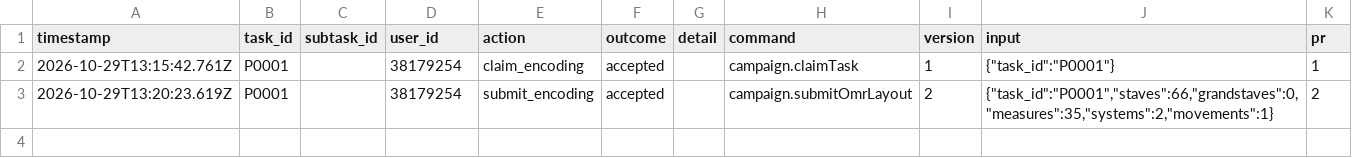
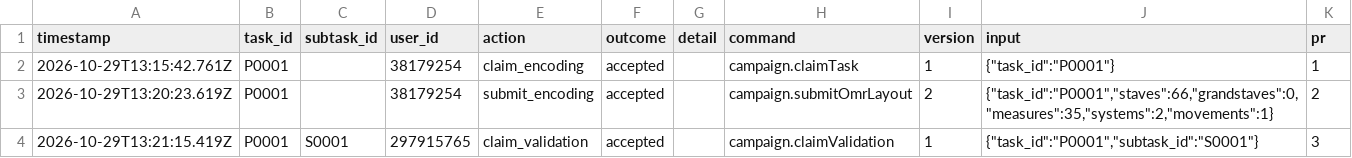
Before and after one commit to ohwjd/test-20261029-align, a CSV file: tracking/history.csv, drawn as a sheet; the diff names each change by its address in the sheet, - before the commit and + after, or states it on an @@ line.

```diff
--- a/tracking/history.csv
+++ b/tracking/history.csv
+row 4: 2026-10-29T13:21:15.419Z | P0001 | S0001 | 297915765 | claim_validation | accepted |  | campaign.claimValidation | 1 | {"task_id":"P0001","subtask_id":"S0001"} | 3
```
Also changed, not shown: 1 other file.
